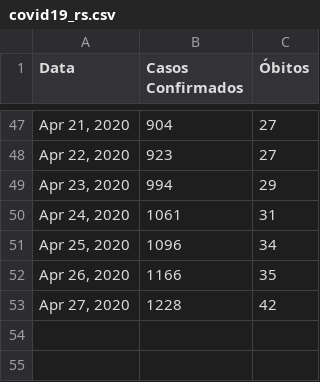
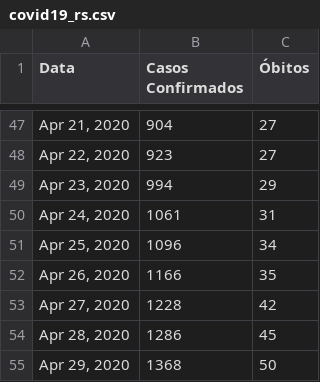
Before and after one commit to jonasmaziero/jupyterQ, a CSV file: covid19_rs.csv, drawn as a sheet; only a part is shown, gaps mark what is left out.

```diff
--- a/covid19_rs.csv
+++ b/covid19_rs.csv
@@ -53 +53,3 @@ Data,Casos Confirmados,Óbitos
 "Apr 27, 2020",1228,42
+"Apr 28, 2020",1286,45
+"Apr 29, 2020",1368,50
```
Also changed, not shown: covid19_br.csv, covid19_sm.csv, 1 other file.
